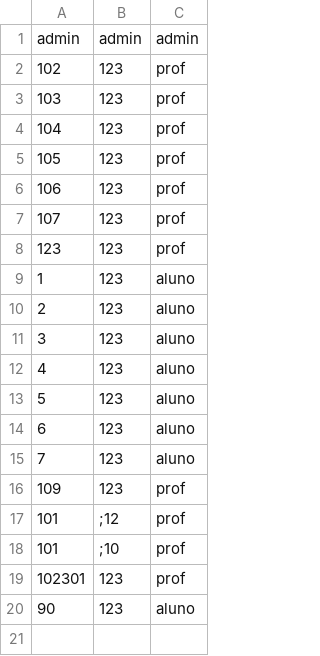
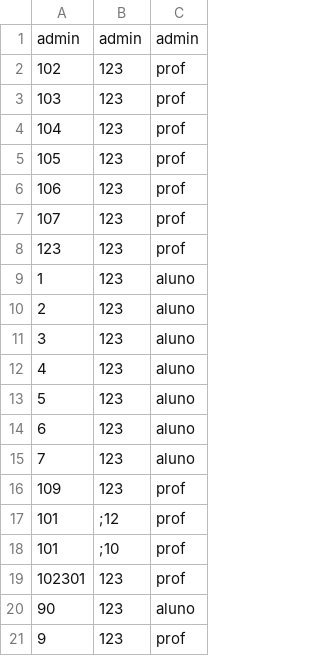
Before and after one commit to jonatas-lima/controle-academico-PLP, a CSV file: logico/data/usuarios.csv, drawn as a sheet; the diff names each change by its address in the sheet, - before the commit and + after, or states it on an @@ line.

```diff
--- a/logico/data/usuarios.csv
+++ b/logico/data/usuarios.csv
+row 21: 9 | 123 | prof
```
Also changed, not shown: 3 other files.
